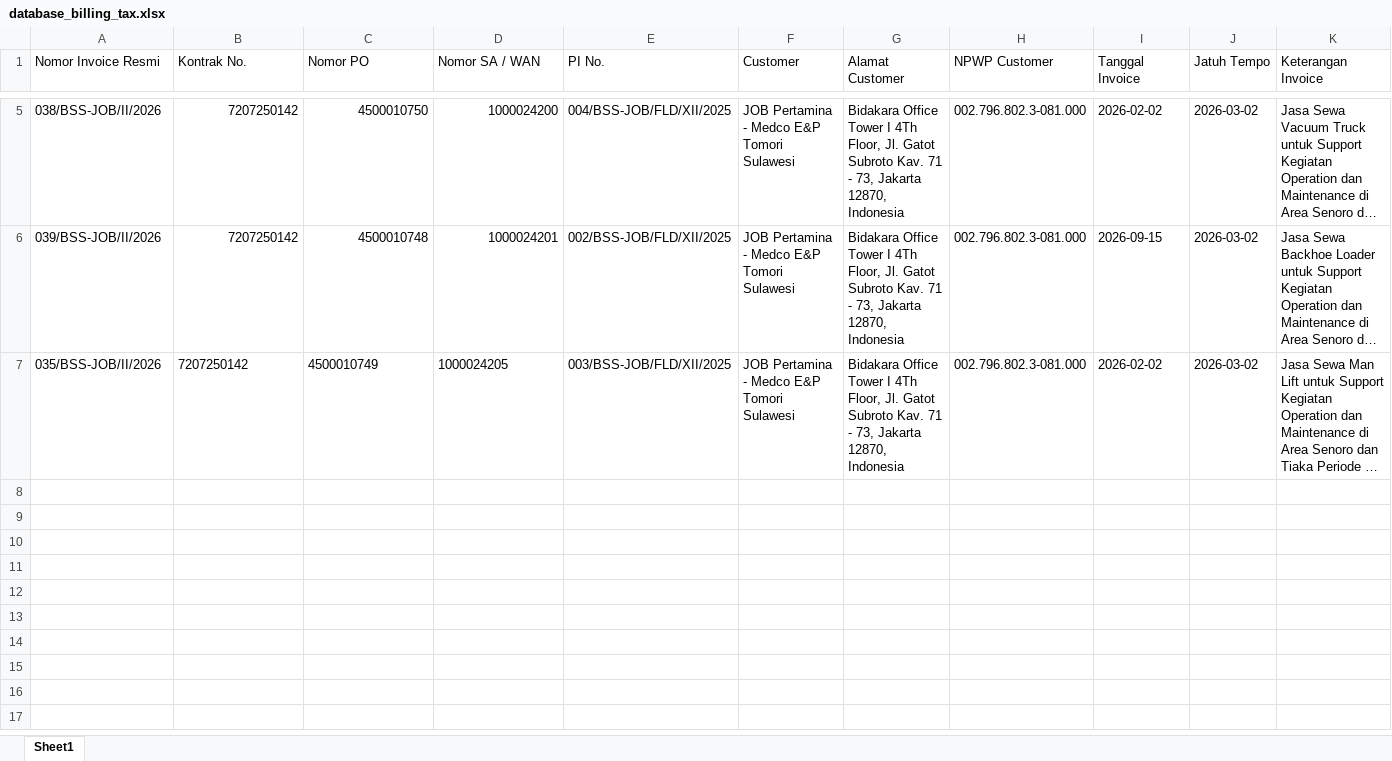
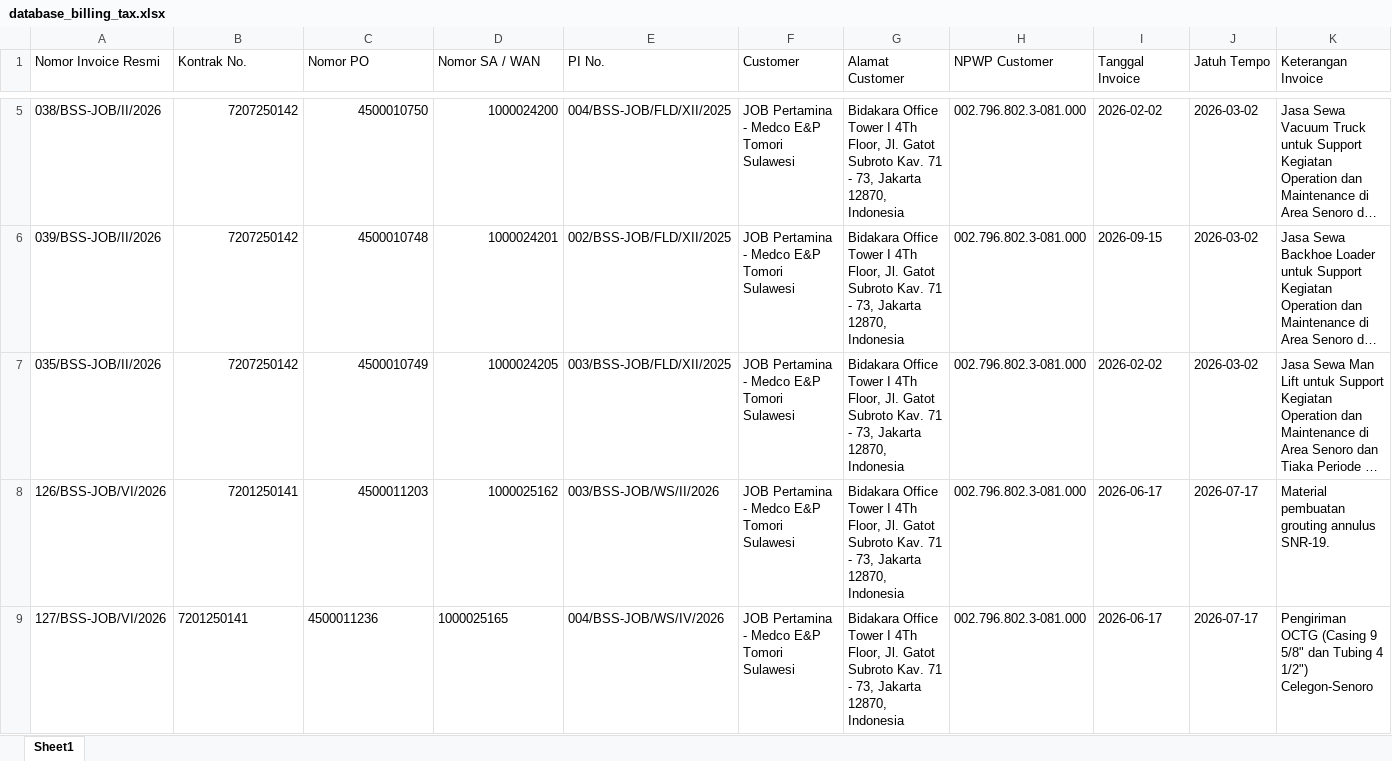
Before and after one commit to onesimussuriadi-coding/Dashboard-Proforma-Invoice-General-Services, an Excel workbook: database_penyimpanan_aman/database_billing_tax.xlsx, sheet Sheet1, drawn as a sheet; only a part is shown, gaps mark what is left out; long unchanged cells end in …; values as stored, in another font and other column widths than the file's, no borders; rows hold the shown columns only; the diff names each change by its address in the sheet, - before the commit and + after, or states it on an @@ line.

```diff
--- a/database_penyimpanan_aman/database_billing_tax.xlsx (sheet Sheet1)
+++ b/database_penyimpanan_aman/database_billing_tax.xlsx (sheet Sheet1)
-B7:D7 alignment: left
+B7:D7 alignment: right
+row 8: 126/BSS-JOB/VI/2026 | 7201250141 | 4500011203 | 1000025162 | 003/BSS-JOB/WS/II/2026 | JOB Pertamina - Medco E&P Tomori Sulawesi | Bidakara Office Tower I 4Th Floor, Jl. Gatot Subroto Kav. 71 - 73, Jakarta 12870, Indonesia | 002.796.802.3-081.000 | 2026-06-17 | 2026-07-17 | Material pembuatan grouting annulus SNR-19.
+row 9: 127/BSS-JOB/VI/2026 | 7201250141 | 4500011236 | 1000025165 | 004/BSS-JOB/WS/IV/2026 | JOB Pertamina - Medco E&P Tomori Sulawesi | Bidakara Office Tower I 4Th Floor, Jl. Gatot Subroto Kav. 71 - 73, Jakarta 12870, Indonesia | 002.796.802.3-081.000 | 2026-06-17 | 2026-07-17 | Pengiriman OCTG (Casing 9 5/8" dan Tubing 4 1/2") Celegon-Senoro
```
Also changed, not shown: database_penyimpanan_aman/database_status_pembayaran.xlsx, 1 other file.
